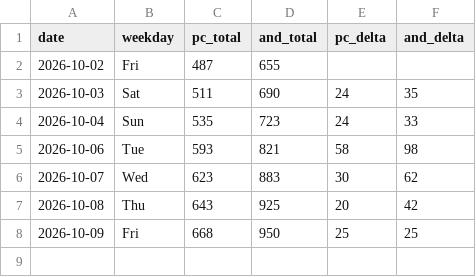
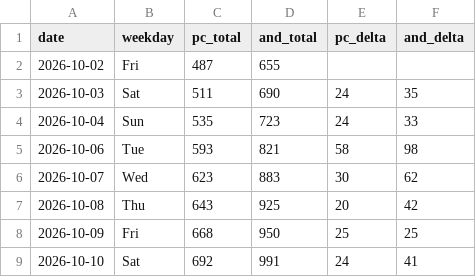
Before and after one commit to allday-lib/wm-dist, a CSV file: stats/counter-log.csv, drawn as a sheet.

```diff
--- a/stats/counter-log.csv
+++ b/stats/counter-log.csv
@@ -8 +8,2 @@ date,weekday,pc_total,and_total,pc_delta,and_delta
 2026-10-09,Fri,668,950,25,25
+2026-10-10,Sat,692,991,24,41
```
